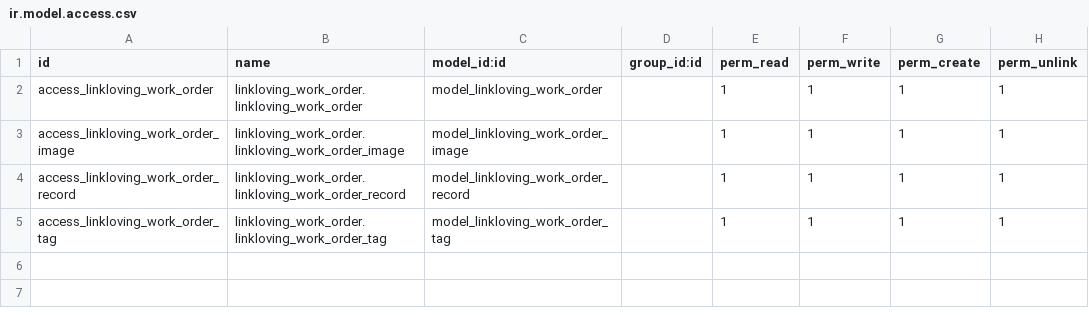
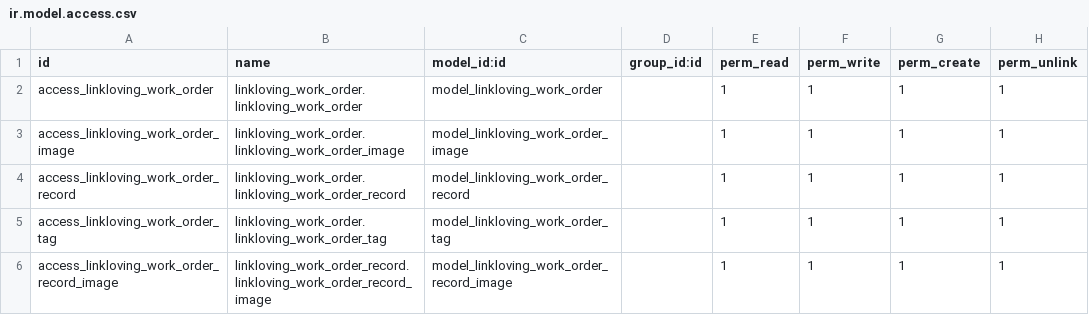
Before and after one commit to iverson2937/linklovingaddons, a CSV file: linkloving_work_order/security/ir.model.access.csv, drawn as a sheet.

```diff
--- a/linkloving_work_order/security/ir.model.access.csv
+++ b/linkloving_work_order/security/ir.model.access.csv
@@ -5 +5,2 @@ access_linkloving_work_order_record,linkloving_work_order.linkloving_work_order_
 access_linkloving_work_order_tag,linkloving_work_order.linkloving_work_order_tag,model_linkloving_work_order_tag,,1,1,1,1
+access_linkloving_work_order_record_image,linkloving_work_order_record.linkloving_work_order_record_image,model_linkloving_work_order_record_image,,1,1,1,1
```
Also changed, not shown: 7 other files.
